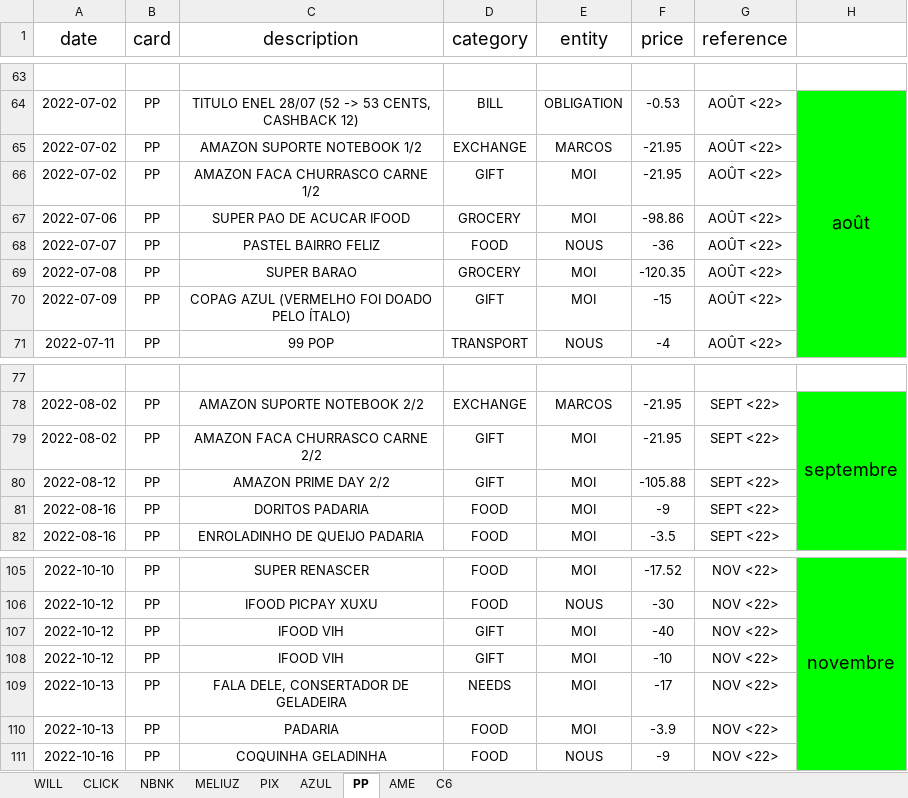
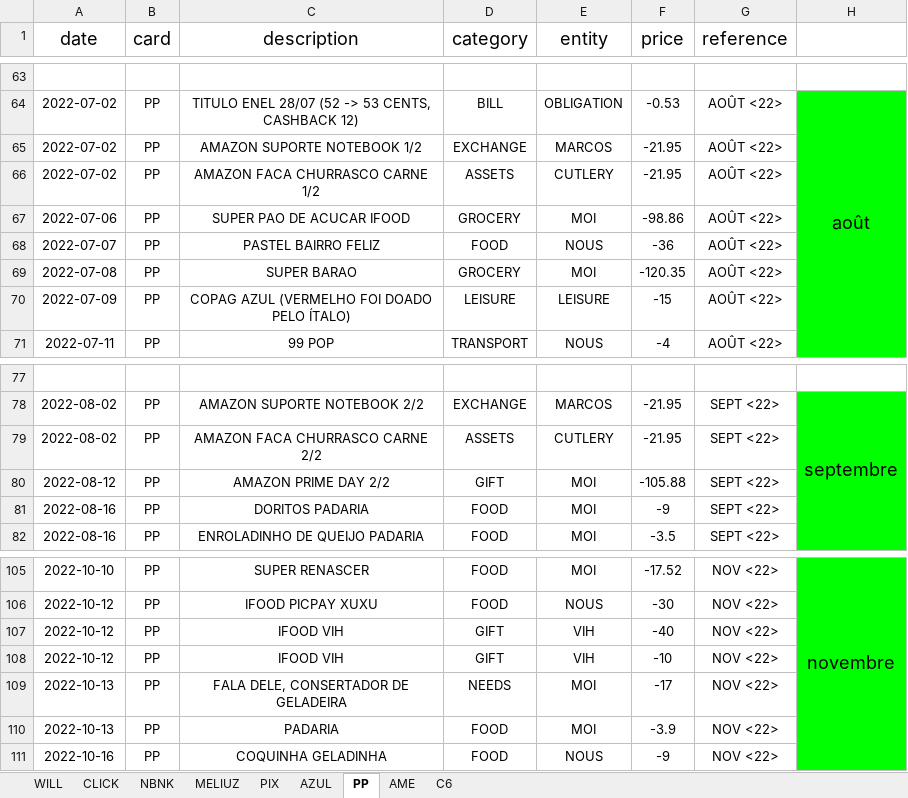
Before and after one commit to RickHPotter/finance.rb, an Excel workbook: vps-only/finance.xlsx, sheet PP, drawn as a sheet; only a part is shown, gaps mark what is left out; values as stored, in another font and other column widths than the file's, no borders; charts and pictures and conditional formats not drawn; the diff names each change by its address in the sheet, - before the commit and + after, or states it on an @@ line.

```diff
--- a/vps-only/finance.xlsx (sheet PP)
+++ b/vps-only/finance.xlsx (sheet PP)
-D66 (category): GIFT
+D66 (category): ASSETS
-E66 (entity): MOI
+E66 (entity): CUTLERY
-D70 (category): GIFT
+D70 (category): LEISURE
-E70 (entity): MOI
+E70 (entity): LEISURE
-D79 (category): GIFT
+D79 (category): ASSETS
-E79 (entity): MOI
+E79 (entity): CUTLERY
-E107:E108 (entity): MOI
+E107:E108 (entity): VIH
```
Also changed, not shown: sheet NBNK, sheet WILL, sheet CLICK, sheet PIX, sheet AZUL, sheet AME, formulas that keep their value, hidden cells, 30 other files.
